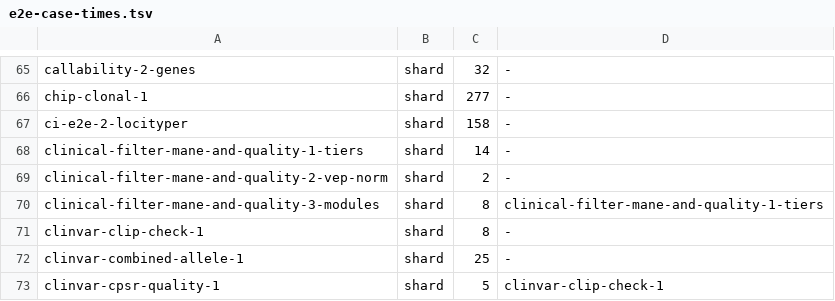
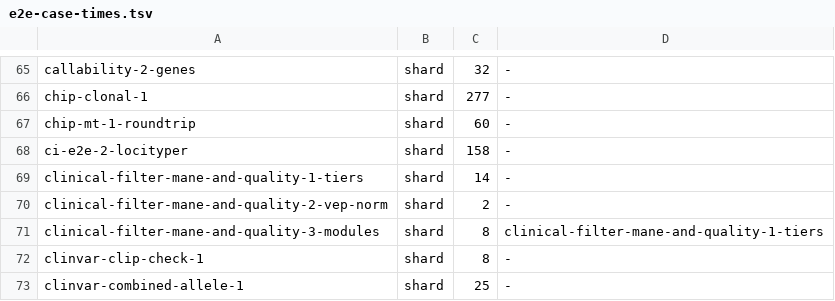
Before and after one commit to GeiserX/OwnGenome, a TSV file: scripts/ci/e2e-case-times.tsv, drawn as a sheet; only a part is shown, gaps mark what is left out; the shorter side is filled out with more unchanged rows; the diff names each change by its address in the sheet, - before the commit and + after, or states it on an @@ line.

```diff
--- a/scripts/ci/e2e-case-times.tsv
+++ b/scripts/ci/e2e-case-times.tsv
+row 67: chip-mt-1-roundtrip | shard | 60 | -
```
Also changed, not shown: scripts/ci/e2e-case-paths.tsv, 1 other file.
